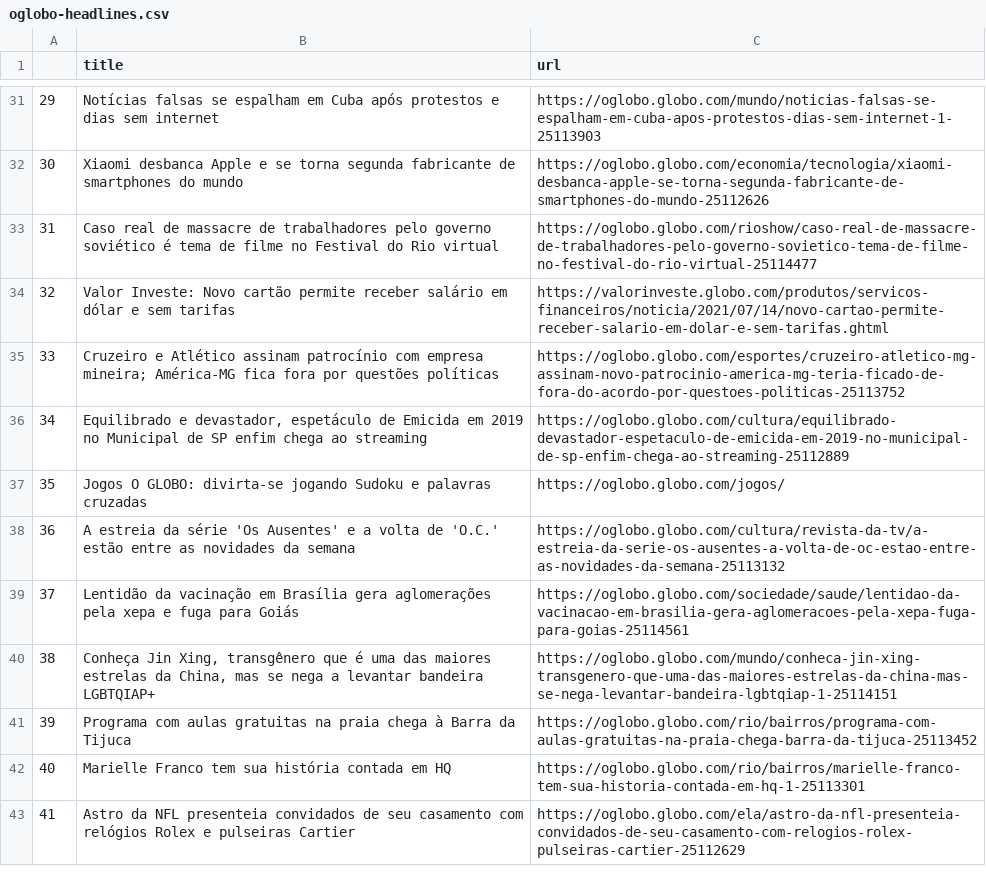
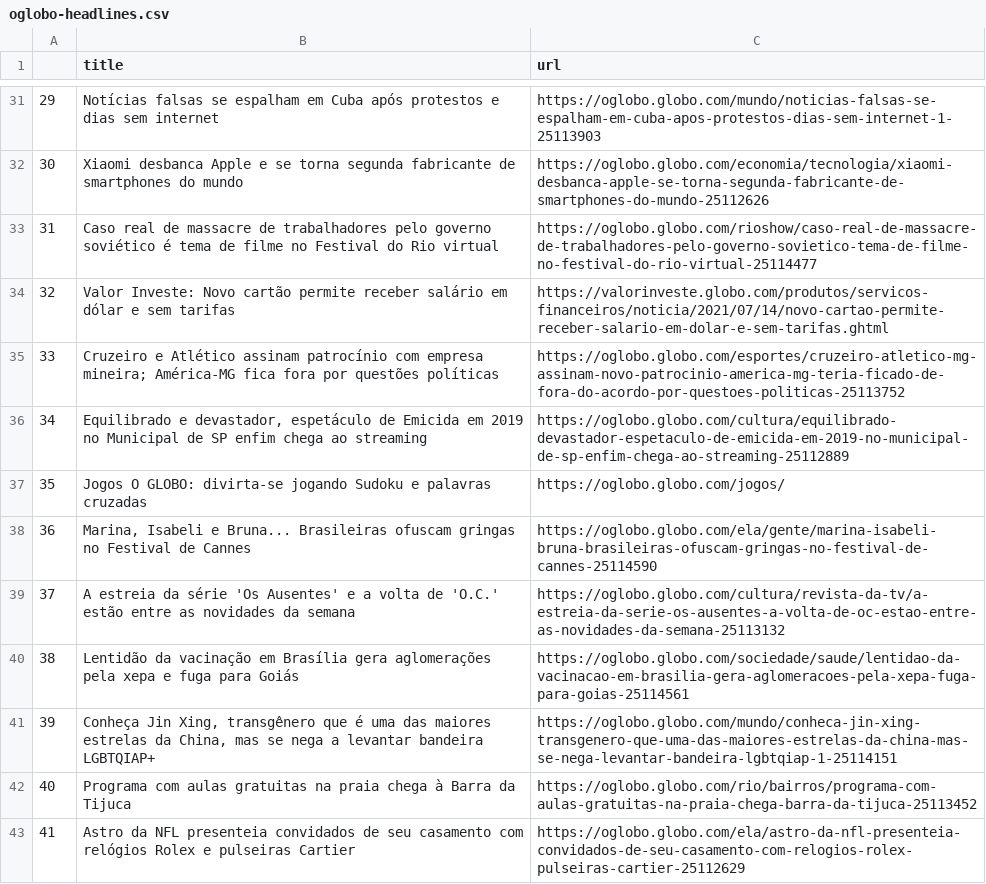
Before and after one commit to belisards/oglobo_headlines, a CSV file: oglobo-headlines.csv, drawn as a sheet; only a part is shown, gaps mark what is left out; removed rows and columns are numbered as before the commit, all else as after; the diff names each change by its address in the sheet, - before the commit and + after, or states it on an @@ line.

```diff
--- a/oglobo-headlines.csv
+++ b/oglobo-headlines.csv
+row 38: 36 | Marina, Isabeli e Bruna... Brasileiras ofuscam gringas no Festival de Cannes | https://oglobo.globo.com/ela/gente/marina-isabeli-bruna-brasileiras-ofuscam-gringas-no-festival-de-cannes-25114590
@@ column A renumbered between rows 39 and 42 @@
-row 42: 40 | Marielle Franco tem sua história contada em HQ | https://oglobo.globo.com/rio/bairros/marielle-franco-tem-sua-historia-contada-em-hq-1-25113301
```
